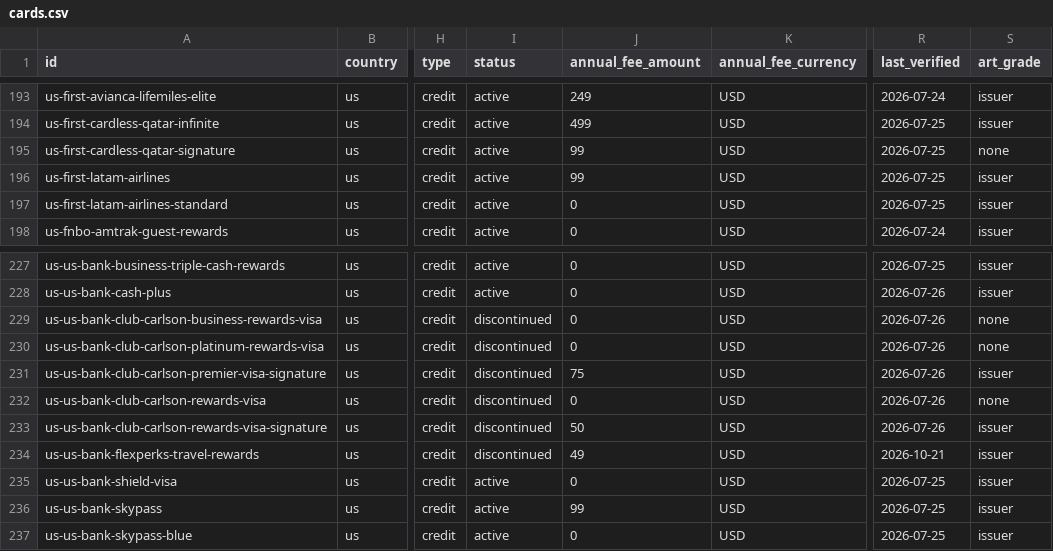
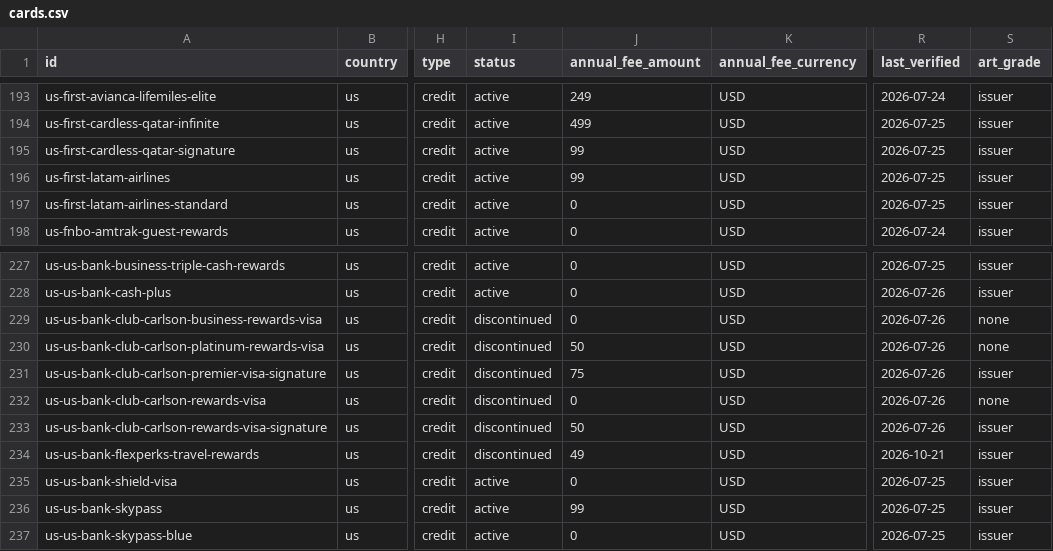
Before and after one commit to thedavidweng/opencard-db, a CSV file: exports/cards.csv, drawn as a sheet; only a part is shown, gaps mark what is left out; the diff covers the shown part only; the diff names each change by its address in the sheet, - before the commit and + after, or states it on an @@ line.

```diff
--- a/exports/cards.csv
+++ b/exports/cards.csv
-S195 (art_grade): none
+S195 (art_grade): issuer
-J230 (annual_fee_amount): 0
+J230 (annual_fee_amount): 50
```
Also changed, not shown: 15 edited cells elsewhere in this file, 4 other files.
